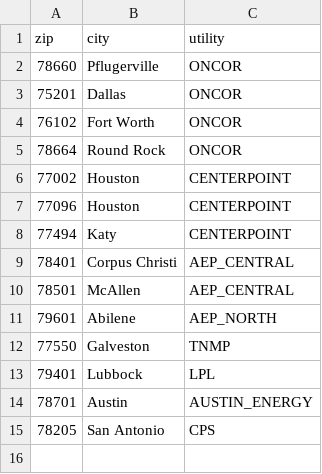
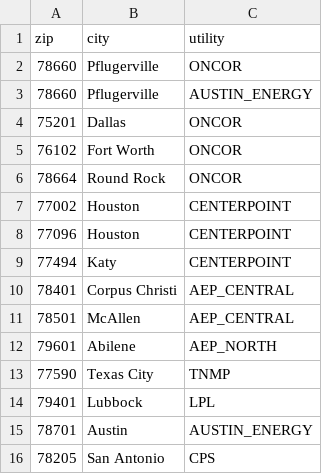
Before and after one commit to elmstreetshawn/resilianceROI, a CSV file: frontend/public/data/zip_utility.csv, drawn as a sheet; removed rows and columns are numbered as before the commit, all else as after; the diff names each change by its address in the sheet, - before the commit and + after, or states it on an @@ line.

```diff
--- a/frontend/public/data/zip_utility.csv
+++ b/frontend/public/data/zip_utility.csv
+row 3: 78660 | Pflugerville | AUSTIN_ENERGY
-row 12: 77550 | Galveston | TNMP
+row 13: 77590 | Texas City | TNMP
```
Also changed, not shown: 12 other files.
